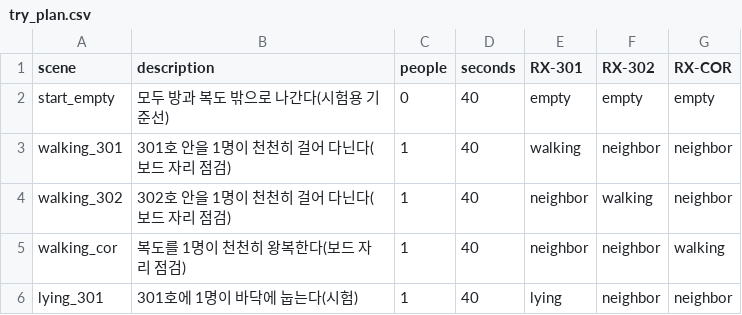
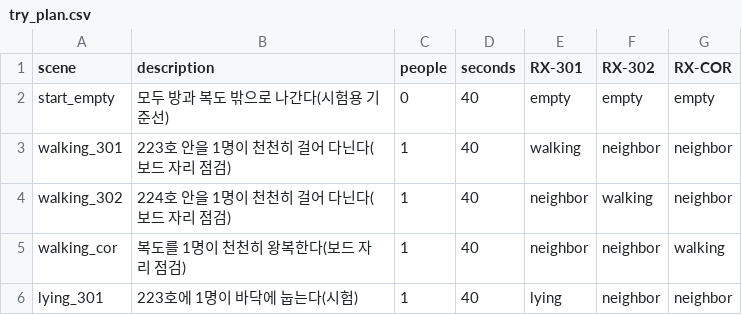
Before and after one commit to woowangthon/WOOWANGTHON_TEAM_16_BE, a CSV file: docs/plans/try_plan.csv, drawn as a sheet.

```diff
--- a/docs/plans/try_plan.csv
+++ b/docs/plans/try_plan.csv
@@ -2,5 +2,5 @@
 start_empty,모두 방과 복도 밖으로 나간다(시험용 기준선),0,40,empty,empty,empty
-walking_301,301호 안을 1명이 천천히 걸어 다닌다(보드 자리 점검),1,40,walking,neighbor,neighbor
-walking_302,302호 안을 1명이 천천히 걸어 다닌다(보드 자리 점검),1,40,neighbor,walking,neighbor
+walking_301,223호 안을 1명이 천천히 걸어 다닌다(보드 자리 점검),1,40,walking,neighbor,neighbor
+walking_302,224호 안을 1명이 천천히 걸어 다닌다(보드 자리 점검),1,40,neighbor,walking,neighbor
 walking_cor,복도를 1명이 천천히 왕복한다(보드 자리 점검),1,40,neighbor,neighbor,walking
-lying_301,301호에 1명이 바닥에 눕는다(시험),1,40,lying,neighbor,neighbor
+lying_301,223호에 1명이 바닥에 눕는다(시험),1,40,lying,neighbor,neighbor
```
Also changed, not shown: docs/plans/day_plan.csv, 4 other files.
